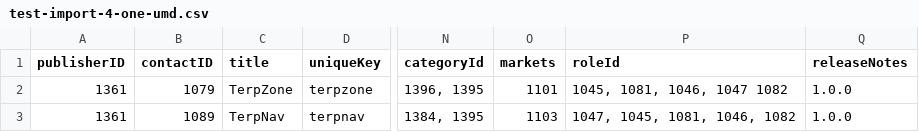
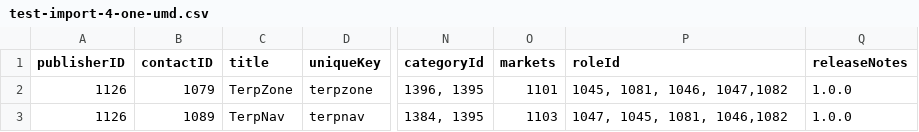
Before and after one commit to akilahjackson/oneCampus, a CSV file: onetest/data/test-import-4-one-umd.csv, drawn as a sheet; only a part is shown, gaps mark what is left out; the diff names each change by its address in the sheet, - before the commit and + after, or states it on an @@ line.

```diff
--- a/onetest/data/test-import-4-one-umd.csv
+++ b/onetest/data/test-import-4-one-umd.csv
-A2:A3 (publisherID): 1361
+A2:A3 (publisherID): 1126
-P2 (roleId): 1045, 1081, 1046, 1047 1082
+P2 (roleId): 1045, 1081, 1046, 1047,1082
-P3 (roleId): 1047, 1045, 1081, 1046, 1082
+P3 (roleId): 1047, 1045, 1081, 1046,1082
```
Also changed, not shown: onetest/data/newtasksforimport-nov21-run-1.csv, 7 other files.
